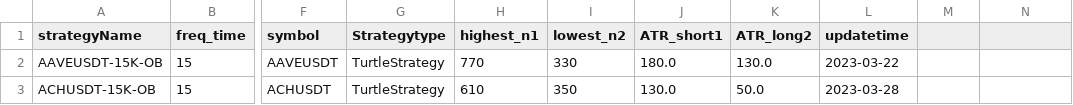
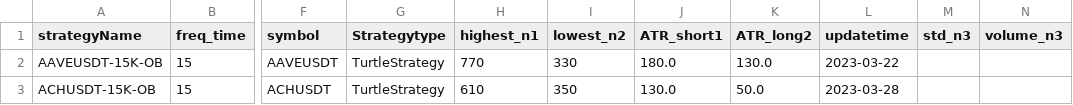
Before and after one commit to a046829713/Crypto_trading, a CSV file: optimizeresult.csv, drawn as a sheet; only a part is shown, gaps mark what is left out; the diff names each change by its address in the sheet, - before the commit and + after, or states it on an @@ line.

```diff
--- a/optimizeresult.csv
+++ b/optimizeresult.csv
-M1: (empty)
+M1: std_n3
-N1: (empty)
+N1: volume_n3
```
Also changed, not shown: 6 other files.
